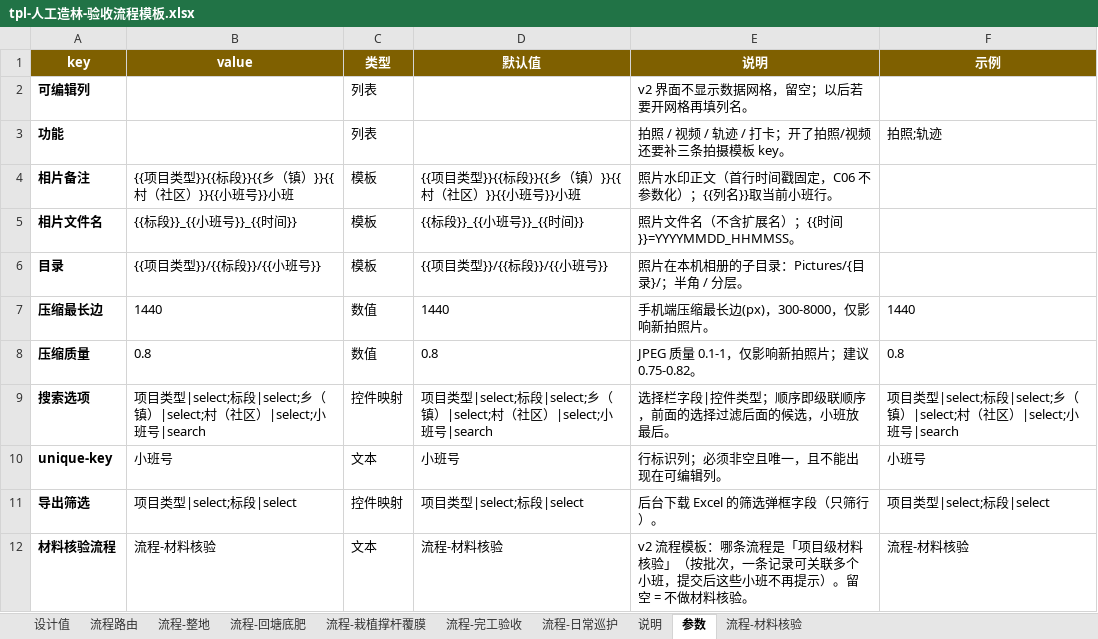
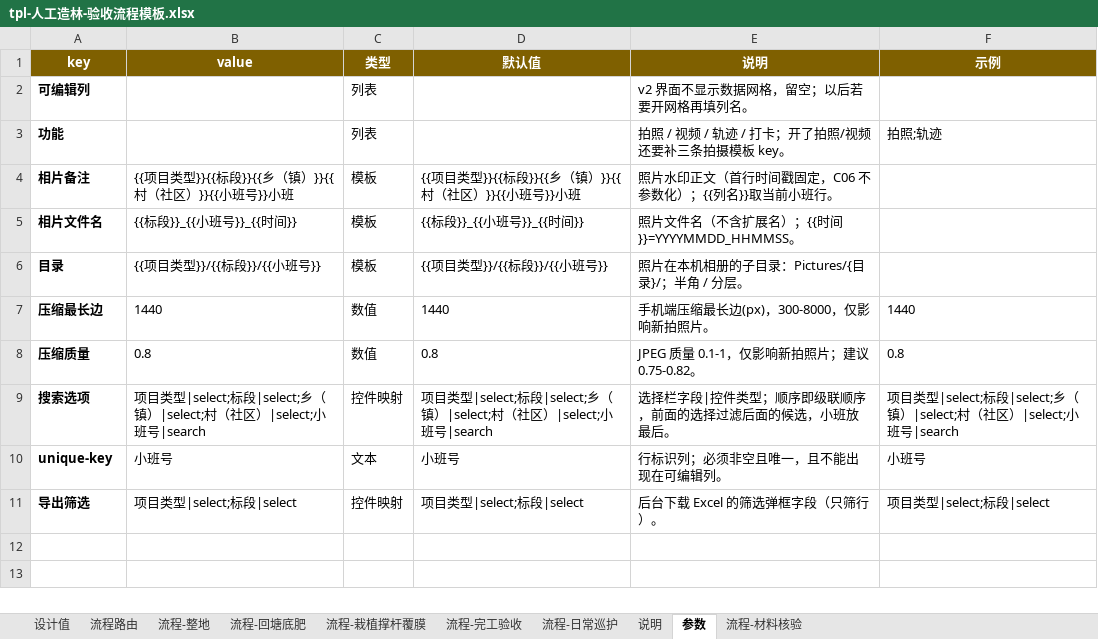
Before and after one commit to sux789/hqz-supervision, an Excel workbook: data/tpl-人工造林-验收流程模板.xlsx, sheet 参数, drawn as a sheet; values as stored, in another font and other column widths than the file's, no borders; the diff names each change by its address in the sheet, - before the commit and + after, or states it on an @@ line.

Commit message:
v0.53 项目级改由环节表声明（材料核验）
- 环节表新增「作用对象」列（小班/项目）：写「项目」的环节即按批次登记，整条流程为项目级
- 删掉参数页「材料核验流程」key —— 配置回到环节里，写环节时顺手声明
- 只服务最新模板，不再为旧模板留兼容（缺列补空/参数留空不启用等分支不再新增）
- 支持多条项目级流程（苗木核验、肥料核验可各一条）：面板出流程下拉，小班状态行带流程名前缀
- 混用（同表既有小班又有项目）与小班级流程写关联小班 → 解析期报错带表名行号
- 模板：删参数行、6 张流程表统一 8 列、材料核验表全「项目」、说明页改 5 处 + 新增第十节材料核验
- 体检：序号 0 不再算重复；关联小班多选不要求写死选项；项目级流程无关联小班 → FATAL
- 测试：M2/M2b 改按环节声明断言，回归 468 全绿、七门 PASS、check_flow_tpl 0 FATAL 0 WARN
- 静态资源 ?v=0.53.0

Refs: doc/053

```diff
--- a/data/tpl-人工造林-验收流程模板.xlsx (sheet 参数)
+++ b/data/tpl-人工造林-验收流程模板.xlsx (sheet 参数)
-row 12: 材料核验流程 | 流程-材料核验 | 文本 | 流程-材料核验 | v2 流程模板：哪条流程是「项目级材料核验」（按批次，一条记录可关联多个小班，提交后这些小班不再提示）。留空 = 不做材料核验。 | 流程-材料核验
```
Also changed, not shown: sheet 说明, sheet 流程-日常巡护, sheet 流程-回塘底肥, sheet 流程-整地, sheet 流程-栽植撑杆覆膜, sheet 流程-完工验收, 2 more sheets, data/人工造林-无附件-蔡师版本.xlsx, 13 other files.
